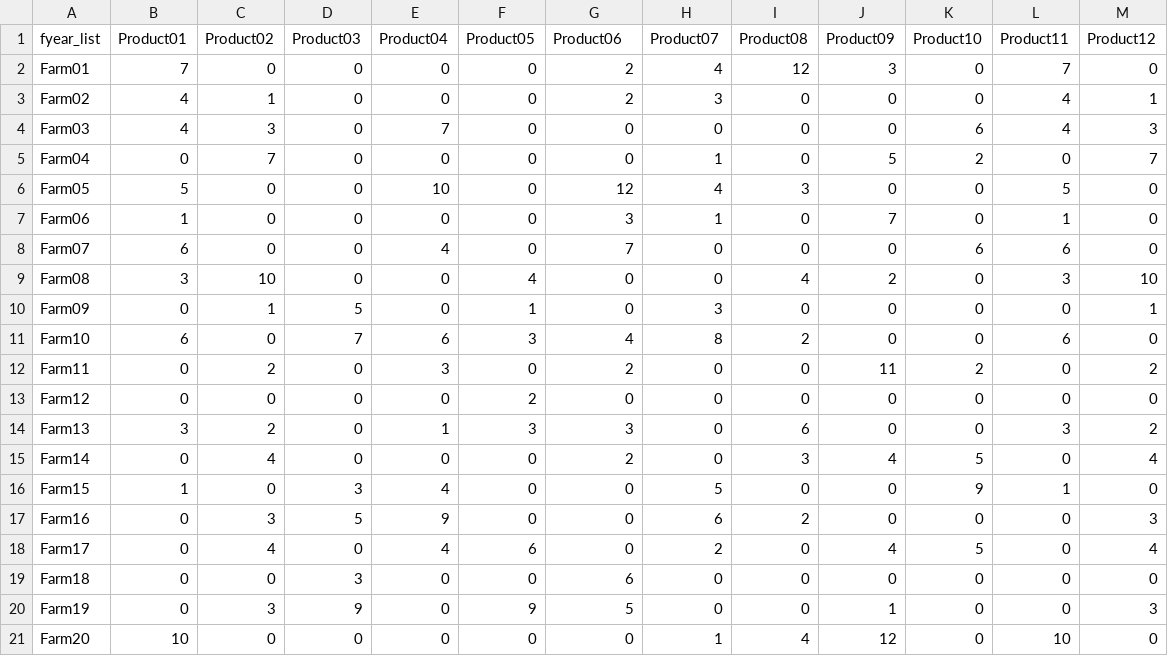
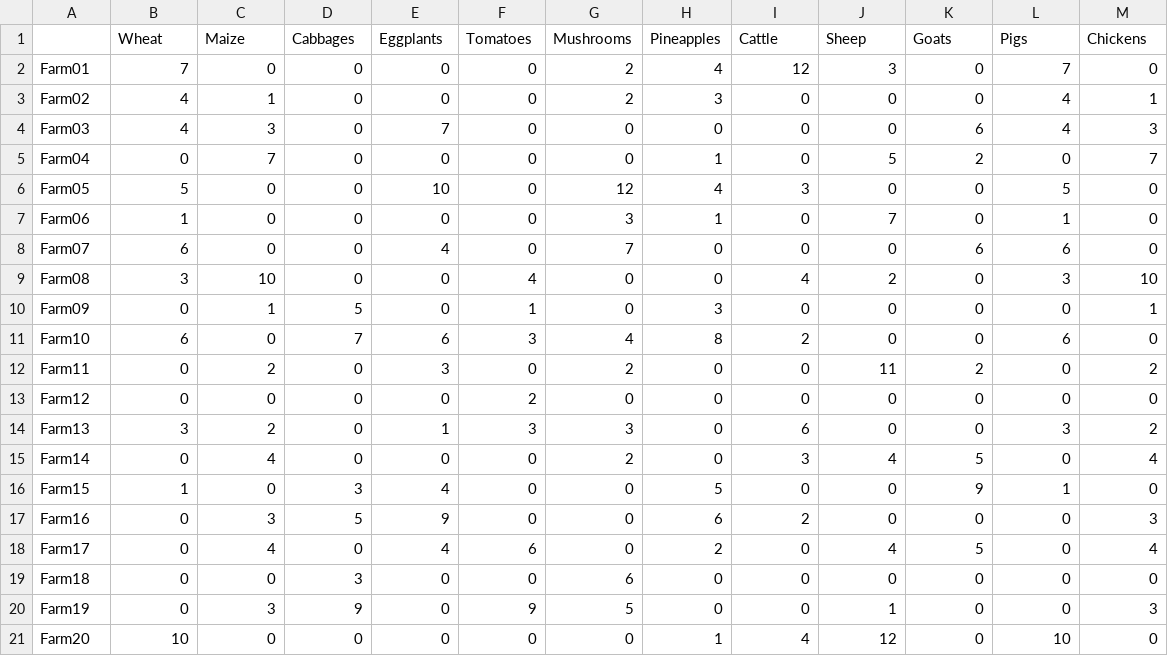
Before and after one commit to AECP-ETHZ/FARMIND, a CSV file: data/products_years.csv, drawn as a sheet.

```diff
--- a/data/products_years.csv
+++ b/data/products_years.csv
@@ -1,2 +1,2 @@
-fyear_list,Product01,Product02,Product03,Product04,Product05,Product06,Product07,Product08,Product09,Product10,Product11,Product12
+,Wheat,Maize,Cabbages,Eggplants,Tomatoes,Mushrooms,Pineapples,Cattle,Sheep,Goats,Pigs,Chickens
 Farm01,7,0,0,0,0,2,4,12,3,0,7,0
```
Also changed, not shown: data/farm_data.csv, data/products_preference.csv.
